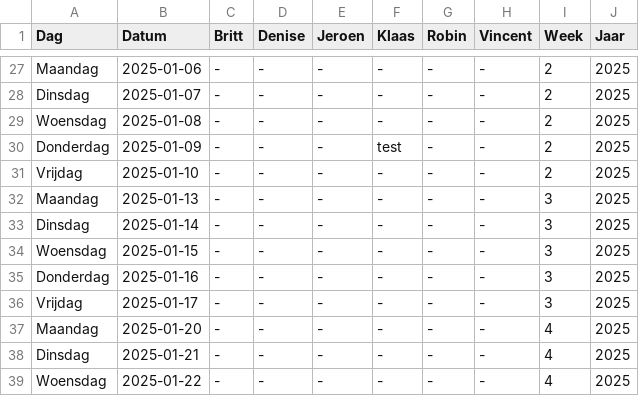
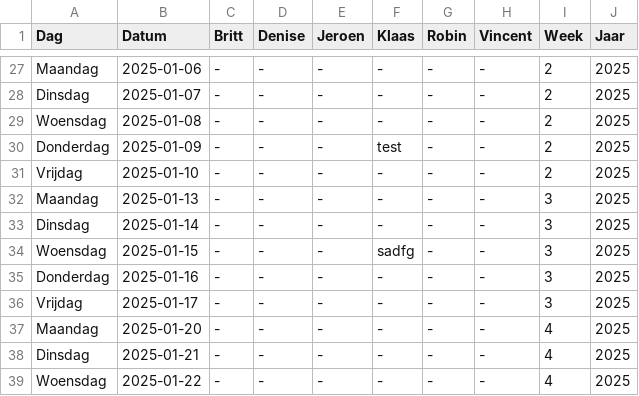
Before and after one commit to Britttvg/planning-tool, a CSV file: src/data/data_planning_dev.csv, drawn as a sheet; only a part is shown, gaps mark what is left out.

Commit message:
Update CSV src/data/data_planning_dev.csv, week 3, time 2024-12-02 18:57:39.038869

```diff
--- a/src/data/data_planning_dev.csv
+++ b/src/data/data_planning_dev.csv
@@ -33,3 +33,3 @@ Maandag,2025-01-13,-,-,-,-,-,-,3,2025
 Dinsdag,2025-01-14,-,-,-,-,-,-,3,2025
-Woensdag,2025-01-15,-,-,-,-,-,-,3,2025
+Woensdag,2025-01-15,-,-,-,sadfg,-,-,3,2025
 Donderdag,2025-01-16,-,-,-,-,-,-,3,2025
```
